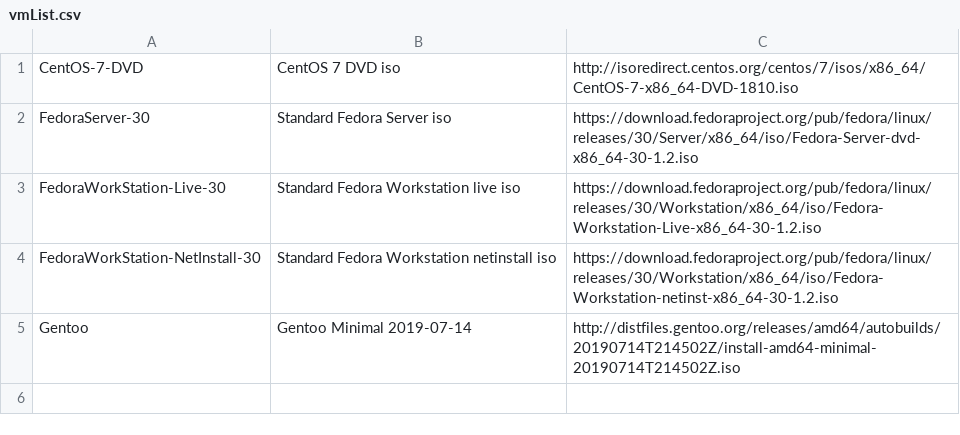
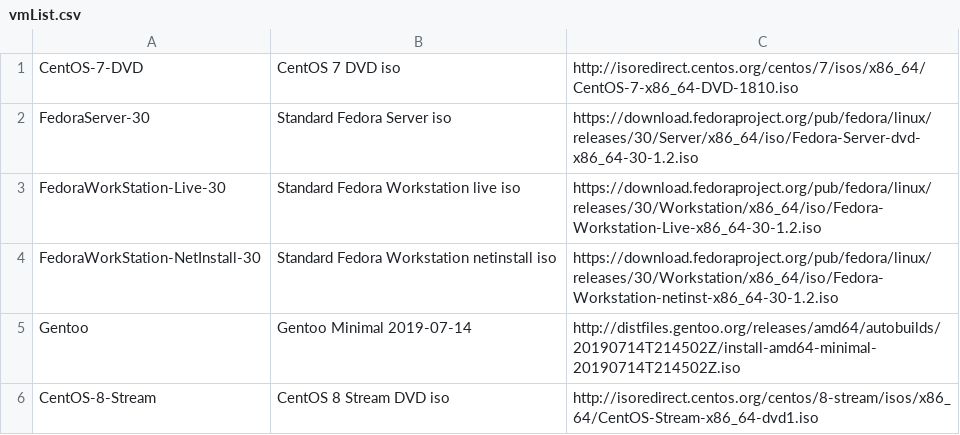
Before and after one commit to reavessm/MDS, a CSV file: vmList.csv, drawn as a sheet; the diff names each change by its address in the sheet, - before the commit and + after, or states it on an @@ line.

Commit message:
:rocket: Added CentOS-8-Stream

```diff
--- a/vmList.csv
+++ b/vmList.csv
+row 6: CentOS-8-Stream | CentOS 8 Stream DVD iso | http://isoredirect.centos.org/centos/8-stream/isos/x86_64/CentOS-Stream-x86_64-dvd1.iso
```
